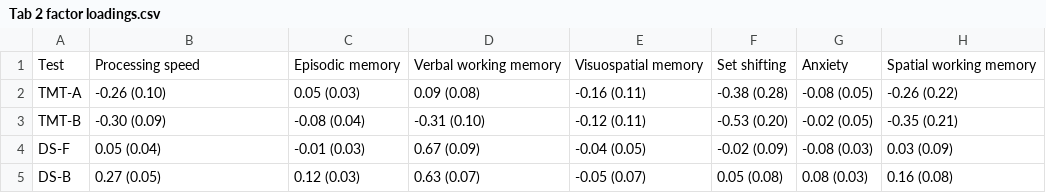
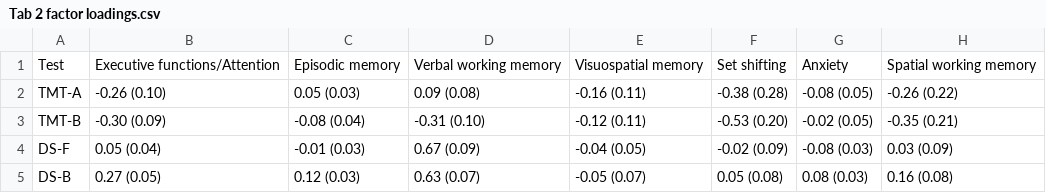
Before and after one commit to josefmana/dbs_longCOG, a CSV file: tables/Tab 2 factor loadings.csv, drawn as a sheet; only a part is shown.

```diff
--- a/tables/Tab 2 factor loadings.csv
+++ b/tables/Tab 2 factor loadings.csv
@@ -1,2 +1,2 @@
-Test,Processing speed,Episodic memory,Verbal working memory,Visuospatial memory,Set shifting,Anxiety,Spatial working memory
+Test,Executive functions/Attention,Episodic memory,Verbal working memory,Visuospatial memory,Set shifting,Anxiety,Spatial working memory
 TMT-A,-0.26 (0.10),0.05 (0.03),0.09 (0.08),-0.16 (0.11),-0.38 (0.28),-0.08 (0.05),-0.26 (0.22)
```
Also changed, not shown: data/dbs_longCOG_efa_labels.csv, data/var_nms.csv, 28 other files.
